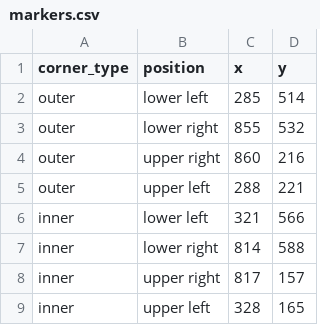
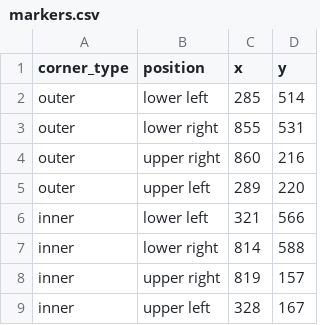
Before and after one commit to dimikoumou/cyberrunner_basics_no_ros, a CSV file: markers.csv, drawn as a sheet.

Commit message:
Feat: Added new marker coordinates

```diff
--- a/markers.csv
+++ b/markers.csv
@@ -2,8 +2,8 @@ corner_type,position,x,y
 outer,lower left,285,514
-outer,lower right,855,532
+outer,lower right,855,531
 outer,upper right,860,216
-outer,upper left,288,221
+outer,upper left,289,220
 inner,lower left,321,566
 inner,lower right,814,588
-inner,upper right,817,157
-inner,upper left,328,165
+inner,upper right,819,157
+inner,upper left,328,167
```
Also changed, not shown: 1 other file.
